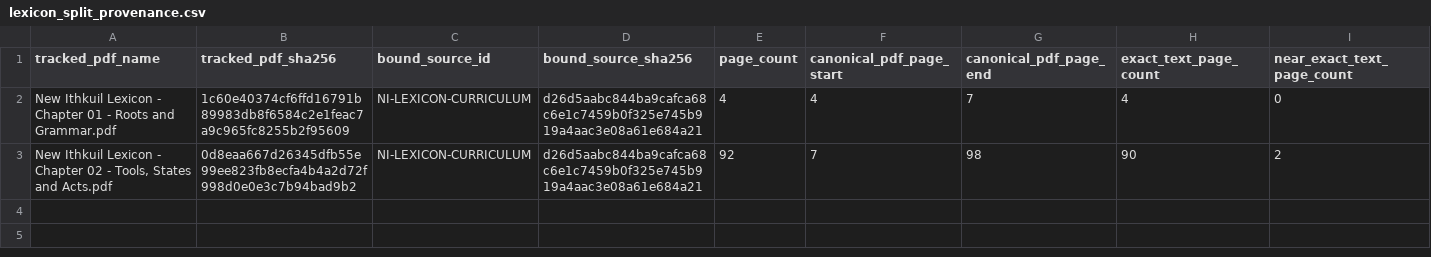
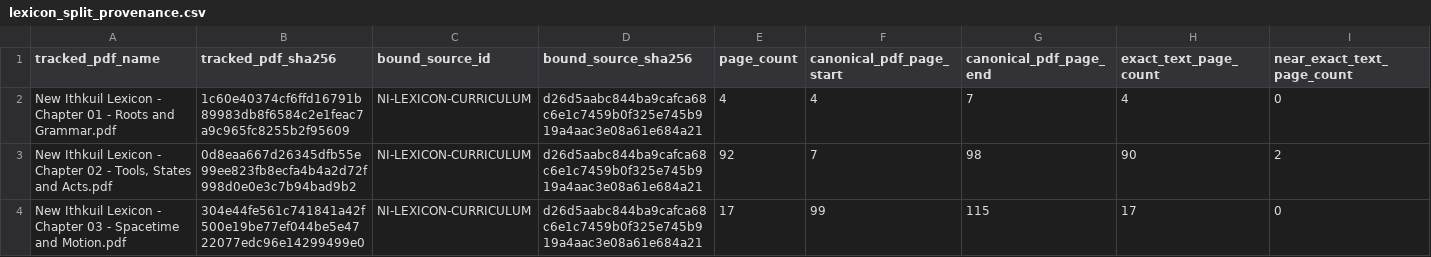
Before and after one commit to Entif-AI/Bilqis-MLX, a CSV file: lib/ithkuil/_data/csv/sources/lexicon_split_provenance.csv, drawn as a sheet; only a part is shown; rows hold the shown columns only; the diff names each change by its address in the sheet, - before the commit and + after, or states it on an @@ line.

```diff
--- a/lib/ithkuil/_data/csv/sources/lexicon_split_provenance.csv
+++ b/lib/ithkuil/_data/csv/sources/lexicon_split_provenance.csv
+row 4: New Ithkuil Lexicon - Chapter 03 - Spacetime and Motion.pdf | 304e44fe561c741841a42f500e19be77ef044be5e4722077edc96e14299499e0 | NI-LEXICON-CURRICULUM | d26d5aabc844ba9cafca68c6e1c7459b0f325e745b919a4aac3e08a61e684a21 | 17 | 99 | 115 | 17 | 0
```
Also changed, not shown: 47 other files.
